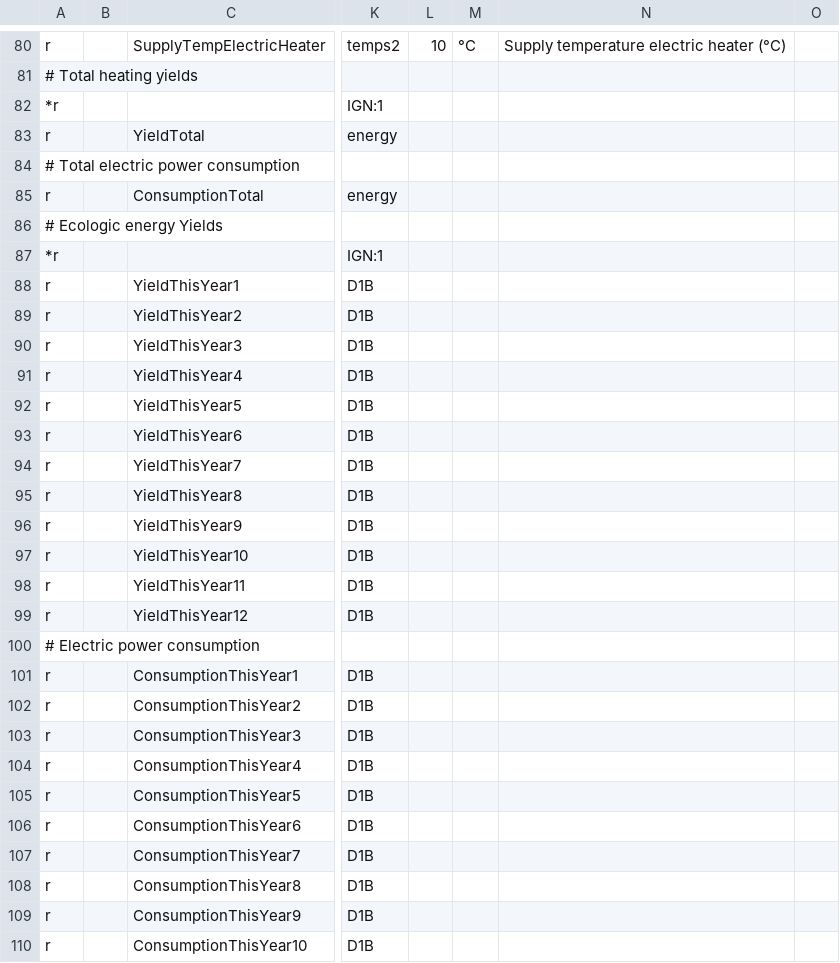
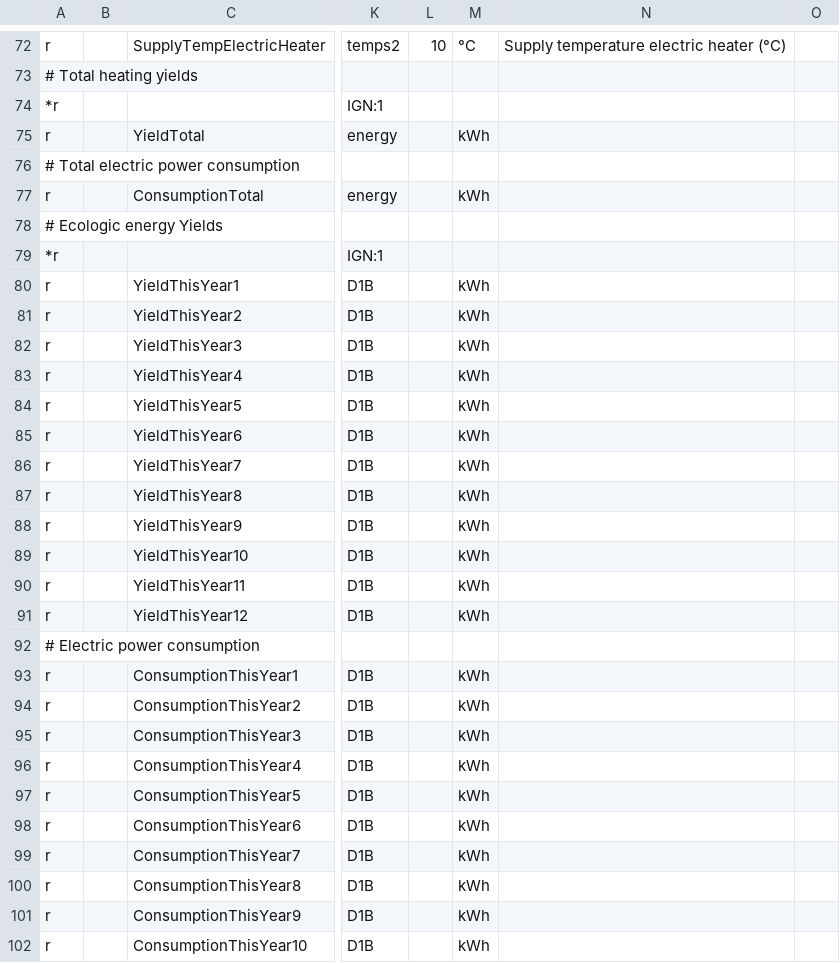
Before and after one commit to prehor/ebusd-config, a CSV file: ebusd-2.1.x/en/vaillant/08.hmu.csv, drawn as a sheet; only a part is shown, gaps mark what is left out; addresses are those after the commit; the diff covers the shown part only; the diff names each change by its address in the sheet, - before the commit and + after, or states it on an @@ line.

```diff
--- a/ebusd-2.1.x/en/vaillant/08.hmu.csv
+++ b/ebusd-2.1.x/en/vaillant/08.hmu.csv
-M75: (empty)
+M75: kWh
-M77: (empty)
+M77: kWh
-M80:M91: (empty)
+M80:M91: kWh
-M93:M102: (empty)
+M93:M102: kWh
```
Also changed, not shown: 1 added row, 9 removed rows and 2 edited cells elsewhere in this file, ebusd-2.1.x/en/vaillant/15.ctlv2.csv, ebusd-2.1.x/en/vaillant/76.vwz.csv, 1 other file.
